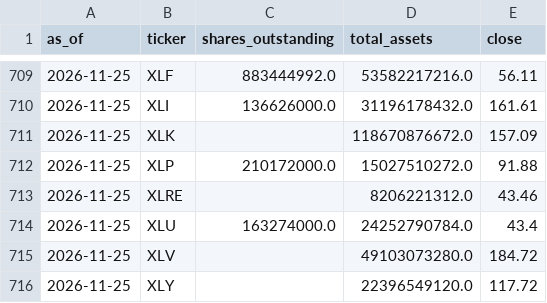
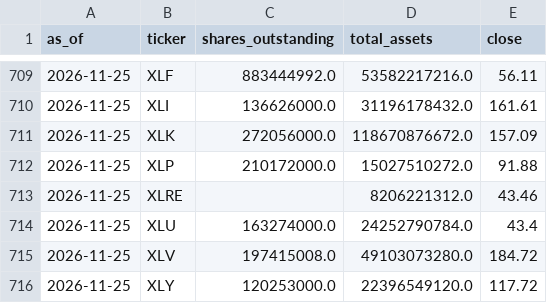
Before and after one commit to weiting1226/stock, a CSV file: data/rotation/etf_snapshots.csv, drawn as a sheet; only a part is shown, gaps mark what is left out.

```diff
--- a/data/rotation/etf_snapshots.csv
+++ b/data/rotation/etf_snapshots.csv
@@ -710,3 +710,3 @@ as_of,ticker,shares_outstanding,total_assets,close
 2026-11-25,XLI,136626000.0,31196178432.0,161.61
-2026-11-25,XLK,,118670876672.0,157.09
+2026-11-25,XLK,272056000.0,118670876672.0,157.09
 2026-11-25,XLP,210172000.0,15027510272.0,91.88
@@ -714,3 +714,3 @@ as_of,ticker,shares_outstanding,total_assets,close
 2026-11-25,XLU,163274000.0,24252790784.0,43.4
-2026-11-25,XLV,,49103073280.0,184.72
-2026-11-25,XLY,,22396549120.0,117.72
+2026-11-25,XLV,197415008.0,49103073280.0,184.72
+2026-11-25,XLY,120253000.0,22396549120.0,117.72
```
Also changed, not shown: data/rotation/history.csv, 1 other file.
